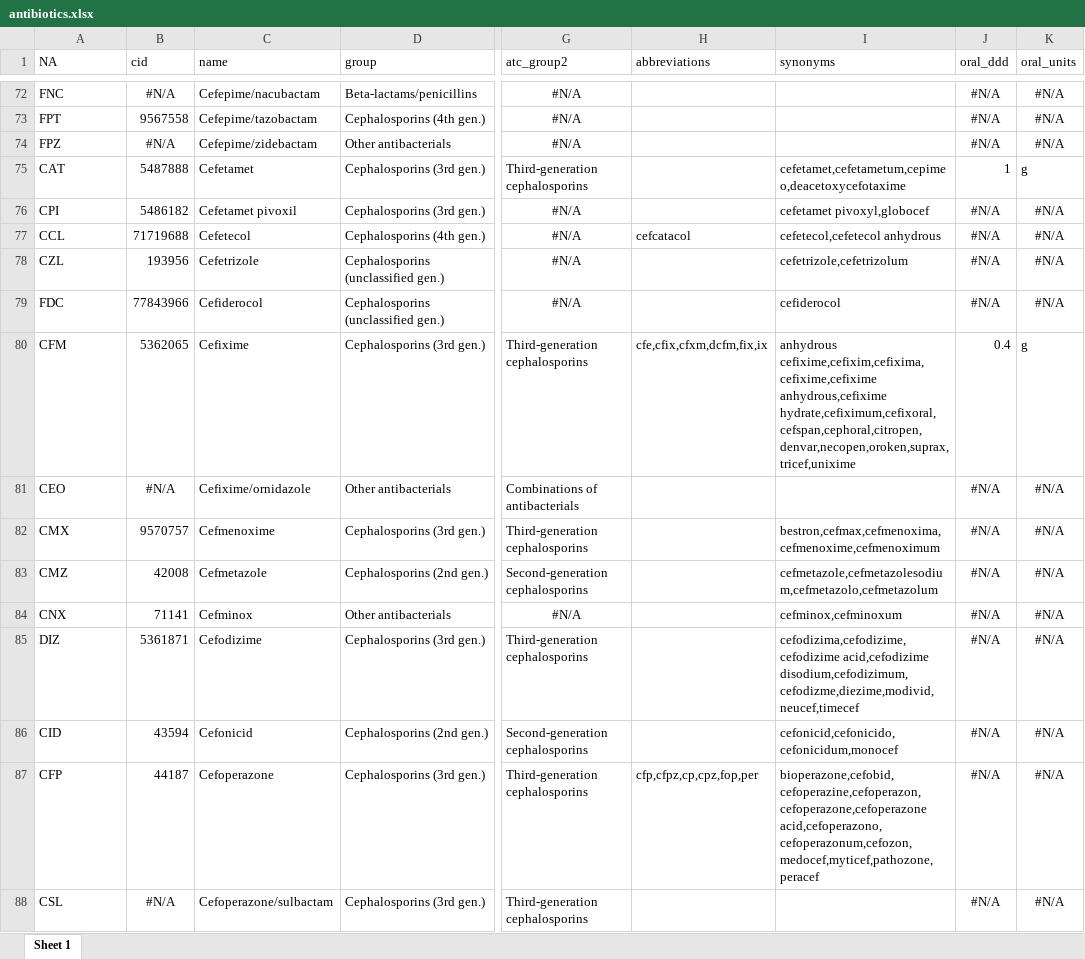
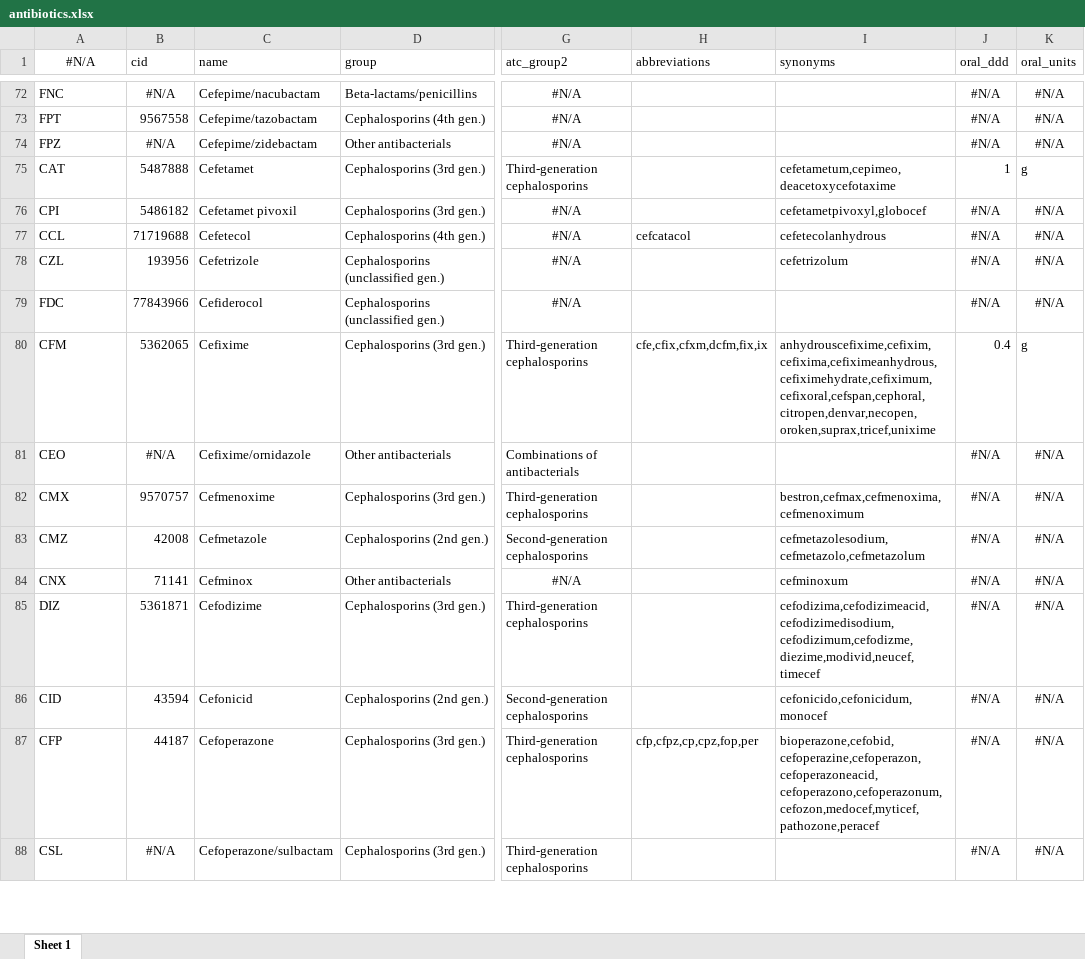
Before and after one commit to msberends/AMR, an Excel workbook: data-raw/antibiotics.xlsx, sheet Sheet 1, drawn as a sheet; only a part is shown, gaps mark what is left out; values as stored, in another font and other column widths than the file's, no borders; the diff covers the shown part only; the diff names each change by its address in the sheet, - before the commit and + after, or states it on an @@ line.

```diff
--- a/data-raw/antibiotics.xlsx (sheet Sheet 1)
+++ b/data-raw/antibiotics.xlsx (sheet Sheet 1)
-A1: NA
+A1: #N/A
-A1 alignment: left
+A1 alignment: center
-I75 (synonyms): cefetamet,cefetametum,cepime o,deacetoxycefotaxime
+I75 (synonyms): cefetametum,cepimeo,deacetoxycefotaxime
-I76 (synonyms): cefetamet pivoxyl,globocef
+I76 (synonyms): cefetametpivoxyl,globocef
-I77 (synonyms): cefetecol,cefetecol anhydrous
+I77 (synonyms): cefetecolanhydrous
-I78 (synonyms): cefetrizole,cefetrizolum
+I78 (synonyms): cefetrizolum
-I79 (synonyms): cefiderocol
+I79 (synonyms): (empty)
-I80 (synonyms): anhydrous cefixime,cefixim,cefixima,cefixime,cefixime anhydrous,cefixime hydrate,cefiximum,cefixoral,cefspan,cephoral,citropen,denvar,necopen,oroken,suprax,tricef,unixime
+I80 (synonyms): anhydrouscefixime,cefixim,cefixima,cefiximeanhydrous,cefiximehydrate,cefiximum,cefixoral,cefspan,cephoral,citropen,denvar,necopen,oroken,suprax,tricef,unixime
-I82 (synonyms): bestron,cefmax,cefmenoxima,cefmenoxime,cefmenoximum
+I82 (synonyms): bestron,cefmax,cefmenoxima,cefmenoximum
-I83 (synonyms): cefmetazole,cefmetazolesodium,cefmetazolo,cefmetazolum
+I83 (synonyms): cefmetazolesodium,cefmetazolo,cefmetazolum
-I84 (synonyms): cefminox,cefminoxum
+I84 (synonyms): cefminoxum
-I85 (synonyms): cefodizima,cefodizime,cefodizime acid,cefodizime disodium,cefodizimum,cefodizme,diezime,modivid,neucef,timecef
+I85 (synonyms): cefodizima,cefodizimeacid,cefodizimedisodium,cefodizimum,cefodizme,diezime,modivid,neucef,timecef
-I86 (synonyms): cefonicid,cefonicido,cefonicidum,monocef
+I86 (synonyms): cefonicido,cefonicidum,monocef
-I87 (synonyms): bioperazone,cefobid,cefoperazine,cefoperazon,cefoperazone,cefoperazone acid,cefoperazono,cefoperazonum,cefozon,medocef,myticef,pathozone,peracef
+I87 (synonyms): bioperazone,cefobid,cefoperazine,cefoperazon,cefoperazoneacid,cefoperazono,cefoperazonum,cefozon,medocef,myticef,pathozone,peracef
```
Also changed, not shown: 1 added row and 390 edited cells elsewhere in this sheet, 31 other files.
